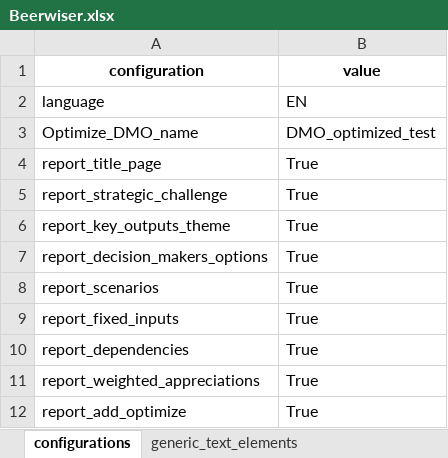
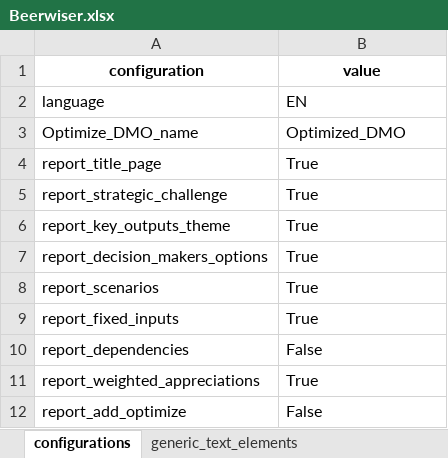
Before and after one commit to responsible-business-decision-making/trbs, an Excel workbook: src/vlinder/data/Beerwiser/xlsx/Beerwiser.xlsx, sheet configurations, drawn as a sheet; values as stored, in another font and other column widths than the file's, no borders; the diff names each change by its address in the sheet, - before the commit and + after, or states it on an @@ line.

```diff
--- a/src/vlinder/data/Beerwiser/xlsx/Beerwiser.xlsx (sheet configurations)
+++ b/src/vlinder/data/Beerwiser/xlsx/Beerwiser.xlsx (sheet configurations)
-B3 (value): DMO_optimized_test
+B3 (value): Optimized_DMO
-B10 (value): True
+B10 (value): False
-B12 (value): True
+B12 (value): False
```
Also changed, not shown: src/vlinder/data/DSM/xlsx/DSM.xlsx, src/vlinder/data/IZZ/xlsx/IZZ.xlsx, 12 other files.
